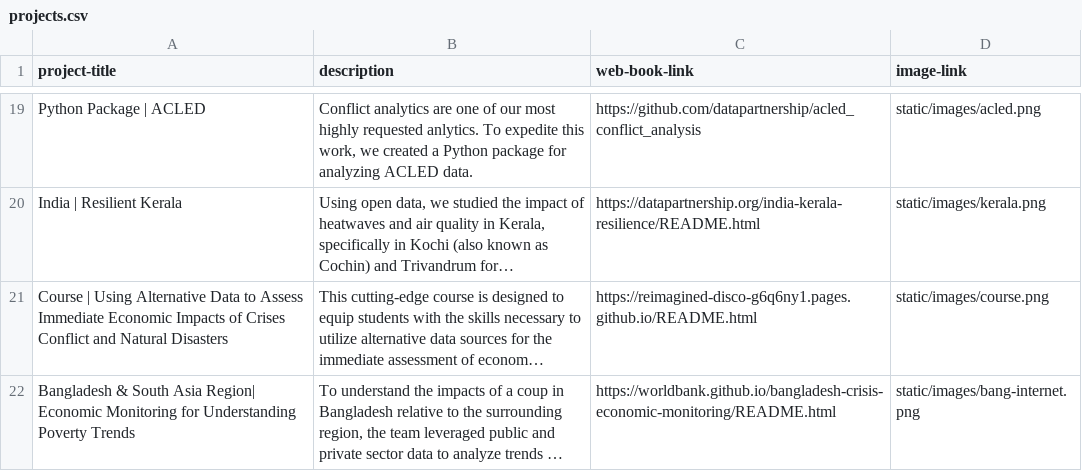
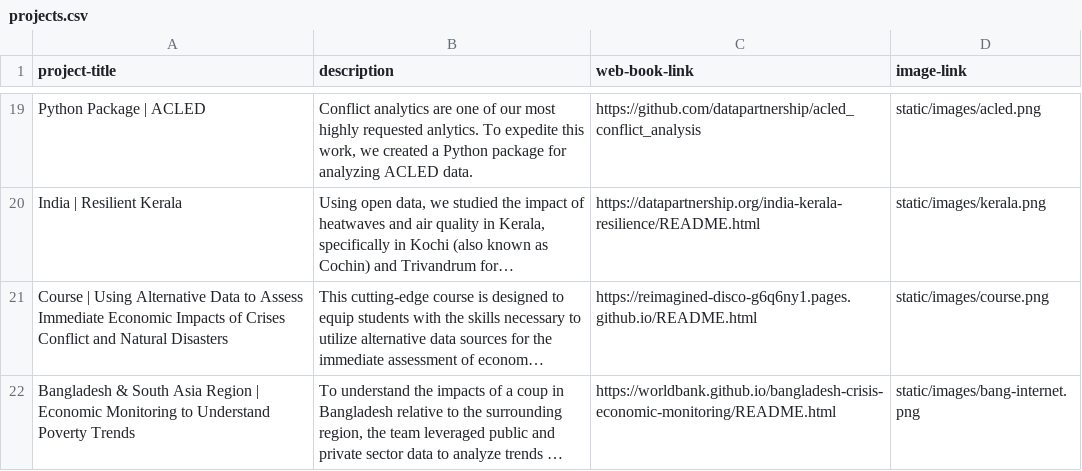
Before and after one commit to datapartnership/projects, a CSV file: uploads/projects.csv, drawn as a sheet; only a part is shown, gaps mark what is left out; long unchanged cells end in …; the diff names each change by its address in the sheet, - before the commit and + after, or states it on an @@ line.

Commit message:
updated projects

```diff
--- a/uploads/projects.csv
+++ b/uploads/projects.csv
-A22 (project-title): …South Asia Region| Economic Monitoring for Understanding Poverty Trends
+A22 (project-title): …South Asia Region | Economic Monitoring to Understand Poverty Trends
```
Also changed, not shown: 3 other files.
